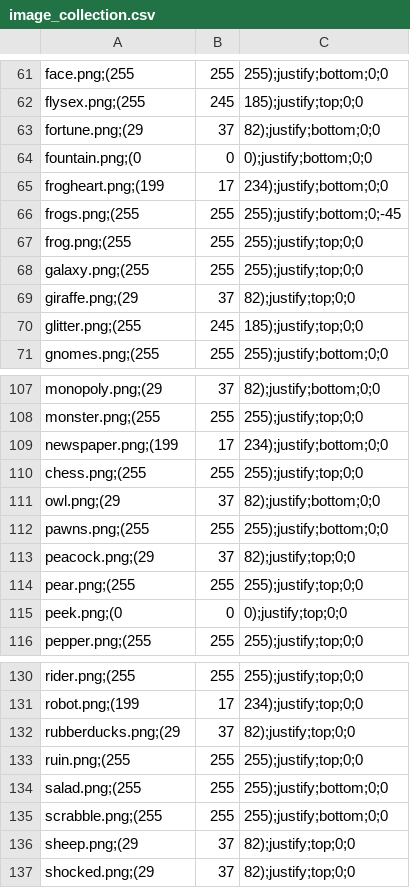
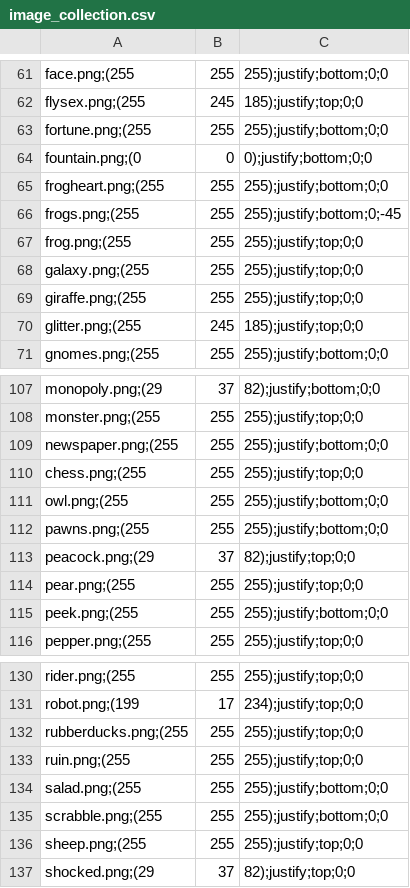
Before and after one commit to Meilindis/Quotatas, a CSV file: Quotatas/resources/image_collection.csv, drawn as a sheet; only a part is shown, gaps mark what is left out; removed rows and columns are numbered as before the commit, all else as after; the diff covers the shown part only; the diff names each change by its address in the sheet, - before the commit and + after, or states it on an @@ line.

Commit message:
Added text background image overlay

```diff
--- a/Quotatas/resources/image_collection.csv
+++ b/Quotatas/resources/image_collection.csv
-row 63: fortune.png;(29 | 37 | 82);justify;bottom;0;0
+row 63: fortune.png;(255 | 255 | 255);justify;bottom;0;0
-row 65: frogheart.png;(199 | 17 | 234);justify;bottom;0;0
+row 65: frogheart.png;(255 | 255 | 255);justify;bottom;0;0
-row 69: giraffe.png;(29 | 37 | 82);justify;top;0;0
+row 69: giraffe.png;(255 | 255 | 255);justify;top;0;0
-row 109: newspaper.png;(199 | 17 | 234);justify;bottom;0;0
+row 109: newspaper.png;(255 | 255 | 255);justify;bottom;0;0
-row 111: owl.png;(29 | 37 | 82);justify;bottom;0;0
+row 111: owl.png;(255 | 255 | 255);justify;bottom;0;0
-row 115: peek.png;(0 | 0 | 0);justify;top;0;0
+row 115: peek.png;(255 | 255 | 255);justify;bottom;0;0
-row 132: rubberducks.png;(29 | 37 | 82);justify;top;0;0
+row 132: rubberducks.png;(255 | 255 | 255);justify;top;0;0
-row 136: sheep.png;(29 | 37 | 82);justify;top;0;0
+row 136: sheep.png;(255 | 255 | 255);justify;top;0;0
```
Also changed, not shown: 8 added rows and 8 removed rows elsewhere in this file, 9 other files.
